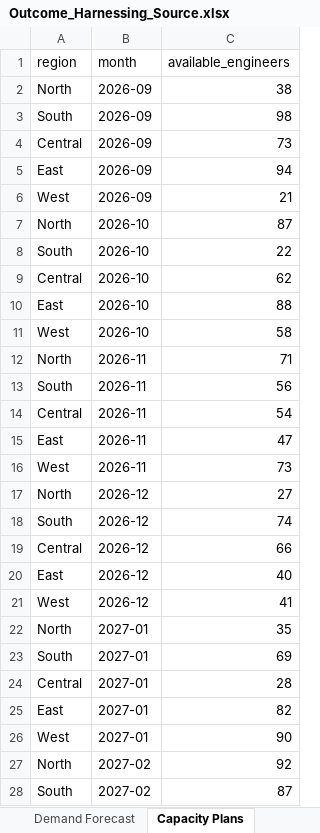
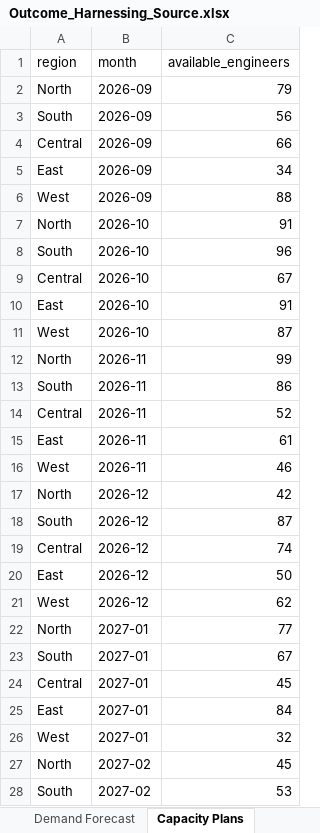
Before and after one commit to Soumyadipta2020/Utilities-Knowledge-Hub, an Excel workbook: app/data/Outcome_Harnessing_Source.xlsx, sheet Capacity Plans, drawn as a sheet; only a part is shown; values as stored, in another font and other column widths than the file's, no borders; the diff covers the shown part only; the diff names each change by its address in the sheet, - before the commit and + after, or states it on an @@ line.

```diff
--- a/app/data/Outcome_Harnessing_Source.xlsx (sheet Capacity Plans)
+++ b/app/data/Outcome_Harnessing_Source.xlsx (sheet Capacity Plans)
-C2 (available_engineers): 38
+C2 (available_engineers): 79
-C3 (available_engineers): 98
+C3 (available_engineers): 56
-C4 (available_engineers): 73
+C4 (available_engineers): 66
-C5 (available_engineers): 94
+C5 (available_engineers): 34
-C6 (available_engineers): 21
+C6 (available_engineers): 88
-C7 (available_engineers): 87
+C7 (available_engineers): 91
-C8 (available_engineers): 22
+C8 (available_engineers): 96
-C9 (available_engineers): 62
+C9 (available_engineers): 67
-C10 (available_engineers): 88
+C10 (available_engineers): 91
-C11 (available_engineers): 58
+C11 (available_engineers): 87
-C12 (available_engineers): 71
+C12 (available_engineers): 99
-C13 (available_engineers): 56
+C13 (available_engineers): 86
-C14 (available_engineers): 54
+C14 (available_engineers): 52
-C15 (available_engineers): 47
+C15 (available_engineers): 61
-C16 (available_engineers): 73
+C16 (available_engineers): 46
-C17 (available_engineers): 27
+C17 (available_engineers): 42
-C18 (available_engineers): 74
+C18 (available_engineers): 87
-C19 (available_engineers): 66
+C19 (available_engineers): 74
-C20 (available_engineers): 40
+C20 (available_engineers): 50
-C21 (available_engineers): 41
+C21 (available_engineers): 62
-C22 (available_engineers): 35
+C22 (available_engineers): 77
-C23 (available_engineers): 69
+C23 (available_engineers): 67
-C24 (available_engineers): 28
+C24 (available_engineers): 45
-C25 (available_engineers): 82
+C25 (available_engineers): 84
-C26 (available_engineers): 90
+C26 (available_engineers): 32
-C27 (available_engineers): 92
+C27 (available_engineers): 45
-C28 (available_engineers): 87
+C28 (available_engineers): 53
```
Also changed, not shown: 93 edited cells elsewhere in this sheet, sheet Sales_Funnel, sheet Weather Data, sheet Appointment Schedule, sheet Service History, sheet Repair History, sheet Service_Activity, 12 more sheets, app/data/Benchmarking_Harnessing_Source.xlsx, app/data/Governance_Security_Source.xlsx, 11 other files.
